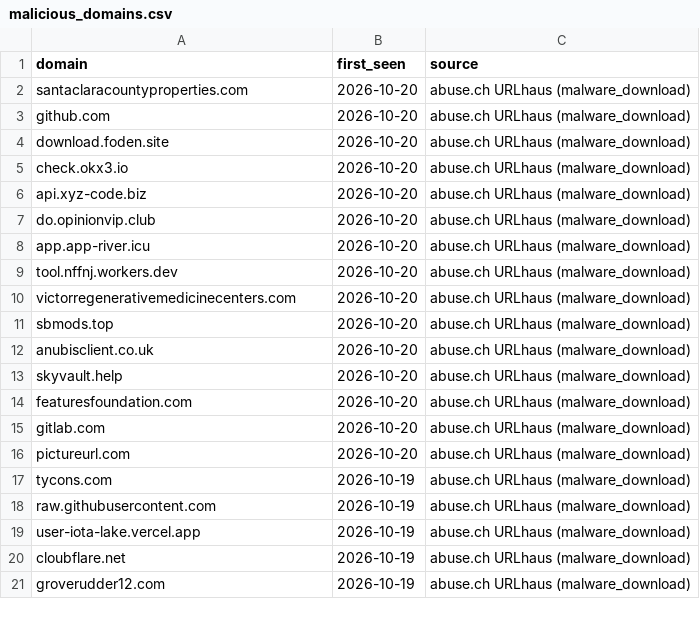
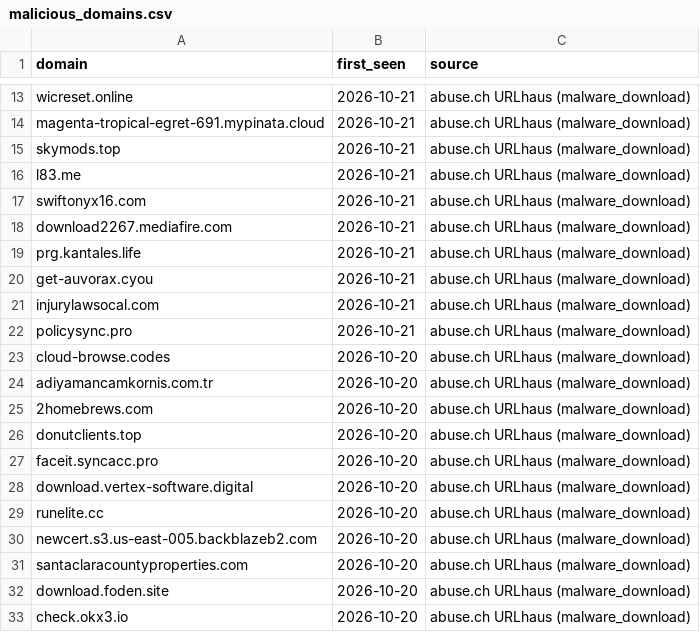
Before and after one commit to antonvikstrom/detection-as-code, a CSV file: lookups/malicious_domains.csv, drawn as a sheet; only a part is shown, gaps mark what is left out; the shorter side is filled out with more unchanged rows; removed rows and columns are numbered as before the commit, all else as after; the diff covers the shown part only; the diff names each change by its address in the sheet, - before the commit and + after, or states it on an @@ line.

```diff
--- a/lookups/malicious_domains.csv
+++ b/lookups/malicious_domains.csv
+row 13: wicreset.online | 2026-10-21 | abuse.ch URLhaus (malware_download)
+row 14: magenta-tropical-egret-691.mypinata.cloud | 2026-10-21 | abuse.ch URLhaus (malware_download)
+row 15: skymods.top | 2026-10-21 | abuse.ch URLhaus (malware_download)
+row 16: l83.me | 2026-10-21 | abuse.ch URLhaus (malware_download)
+row 17: swiftonyx16.com | 2026-10-21 | abuse.ch URLhaus (malware_download)
+row 18: download2267.mediafire.com | 2026-10-21 | abuse.ch URLhaus (malware_download)
+row 19: prg.kantales.life | 2026-10-21 | abuse.ch URLhaus (malware_download)
+row 20: get-auvorax.cyou | 2026-10-21 | abuse.ch URLhaus (malware_download)
+row 21: injurylawsocal.com | 2026-10-21 | abuse.ch URLhaus (malware_download)
+row 22: policysync.pro | 2026-10-21 | abuse.ch URLhaus (malware_download)
+row 23: cloud-browse.codes | 2026-10-20 | abuse.ch URLhaus (malware_download)
+row 24: adiyamancamkornis.com.tr | 2026-10-20 | abuse.ch URLhaus (malware_download)
+row 25: 2homebrews.com | 2026-10-20 | abuse.ch URLhaus (malware_download)
+row 26: donutclients.top | 2026-10-20 | abuse.ch URLhaus (malware_download)
+row 27: faceit.syncacc.pro | 2026-10-20 | abuse.ch URLhaus (malware_download)
+row 28: download.vertex-software.digital | 2026-10-20 | abuse.ch URLhaus (malware_download)
+row 29: runelite.cc | 2026-10-20 | abuse.ch URLhaus (malware_download)
+row 30: newcert.s3.us-east-005.backblazeb2.com | 2026-10-20 | abuse.ch URLhaus (malware_download)
-row 3: github.com | 2026-10-20 | abuse.ch URLhaus (malware_download)
```
Also changed, not shown: 11 added rows and 28 removed rows elsewhere in this file, lookups/malicious_domains_splunk.csv.
